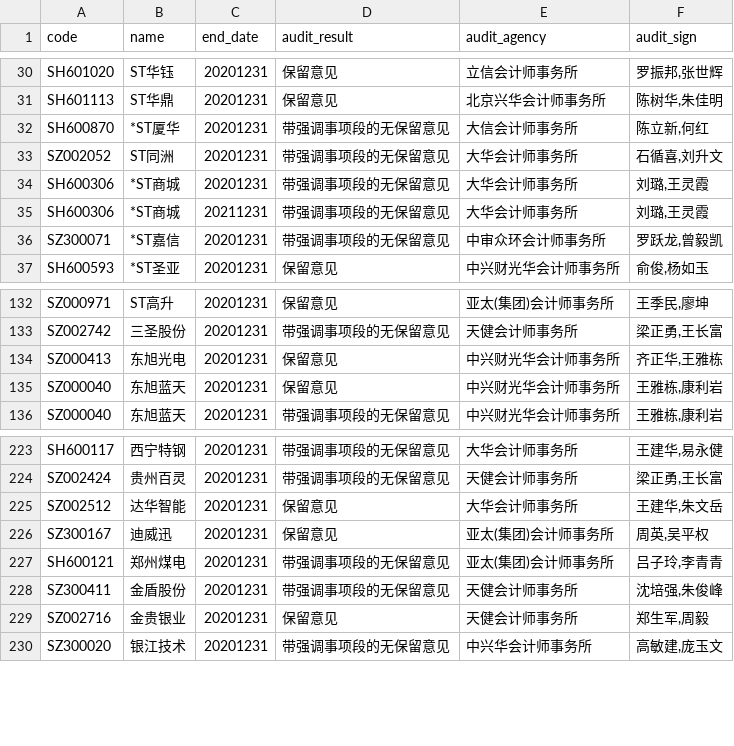
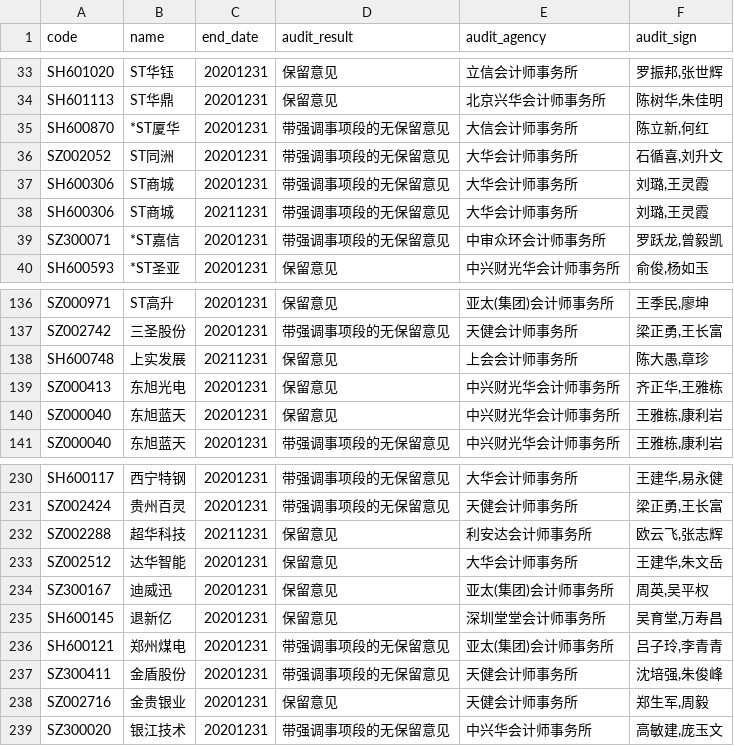
Before and after one commit to li-yong/result, a CSV file: garbage_latest_none_standard_audit_report.csv, drawn as a sheet; only a part is shown, gaps mark what is left out; the diff covers the shown part only.

```diff
--- a/garbage_latest_none_standard_audit_report.csv
+++ b/garbage_latest_none_standard_audit_report.csv
@@ -33,4 +36,4 @@ SH600870,*ST厦华,20201231,带强调事项段的无保留意见,大信会计师
 SZ002052,ST同洲,20201231,带强调事项段的无保留意见,大华会计师事务所,"石循喜,刘升文"
-SH600306,*ST商城,20201231,带强调事项段的无保留意见,大华会计师事务所,"刘璐,王灵霞"
-SH600306,*ST商城,20211231,带强调事项段的无保留意见,大华会计师事务所,"刘璐,王灵霞"
+SH600306,ST商城,20201231,带强调事项段的无保留意见,大华会计师事务所,"刘璐,王灵霞"
+SH600306,ST商城,20211231,带强调事项段的无保留意见,大华会计师事务所,"刘璐,王灵霞"
 SZ300071,*ST嘉信,20201231,带强调事项段的无保留意见,中审众环会计师事务所,"罗跃龙,曾毅凯"
@@ -133,2 +137,3 @@ SZ000971,ST高升,20201231,保留意见,亚太(集团)会计师事务所,"王季
 SZ002742,三圣股份,20201231,带强调事项段的无保留意见,天健会计师事务所,"梁正勇,王长富"
+SH600748,上实发展,20211231,保留意见,上会会计师事务所,"陈大愚,章珍"
 SZ000413,东旭光电,20201231,保留意见,中兴财光华会计师事务所,"齐正华,王雅栋"
@@ -224,4 +231,6 @@ SH600117,西宁特钢,20201231,带强调事项段的无保留意见,大华会计
 SZ002424,贵州百灵,20201231,带强调事项段的无保留意见,天健会计师事务所,"梁正勇,王长富"
+SZ002288,超华科技,20211231,保留意见,利安达会计师事务所,"欧云飞,张志辉"
 SZ002512,达华智能,20201231,保留意见,大华会计师事务所,"王建华,朱文岳"
 SZ300167,迪威迅,20201231,保留意见,亚太(集团)会计师事务所,"周英,吴平权"
+SH600145,退新亿,20201231,保留意见,深圳堂堂会计师事务所,"吴育堂,万寿昌"
 SH600121,郑州煤电,20201231,带强调事项段的无保留意见,亚太(集团)会计师事务所,"吕子玲,李青青"
```
Also changed, not shown: 7 added rows and 1 removed row elsewhere in this file, garbage_latest_very_strong_down_trend.csv, 18 other files.
